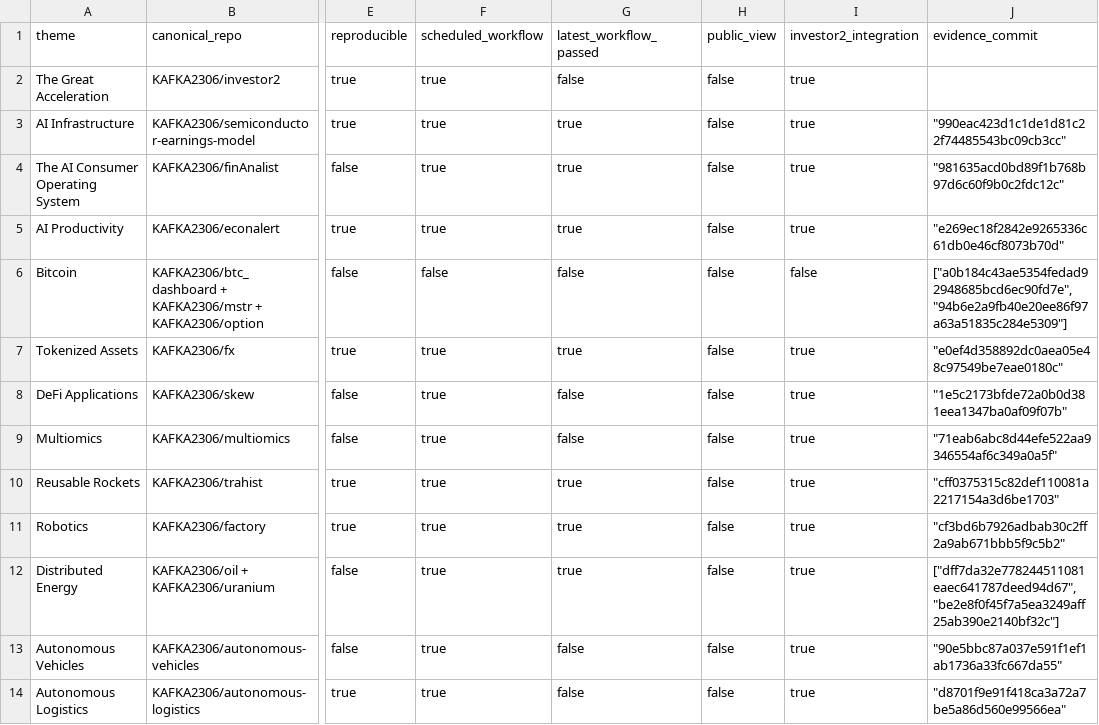
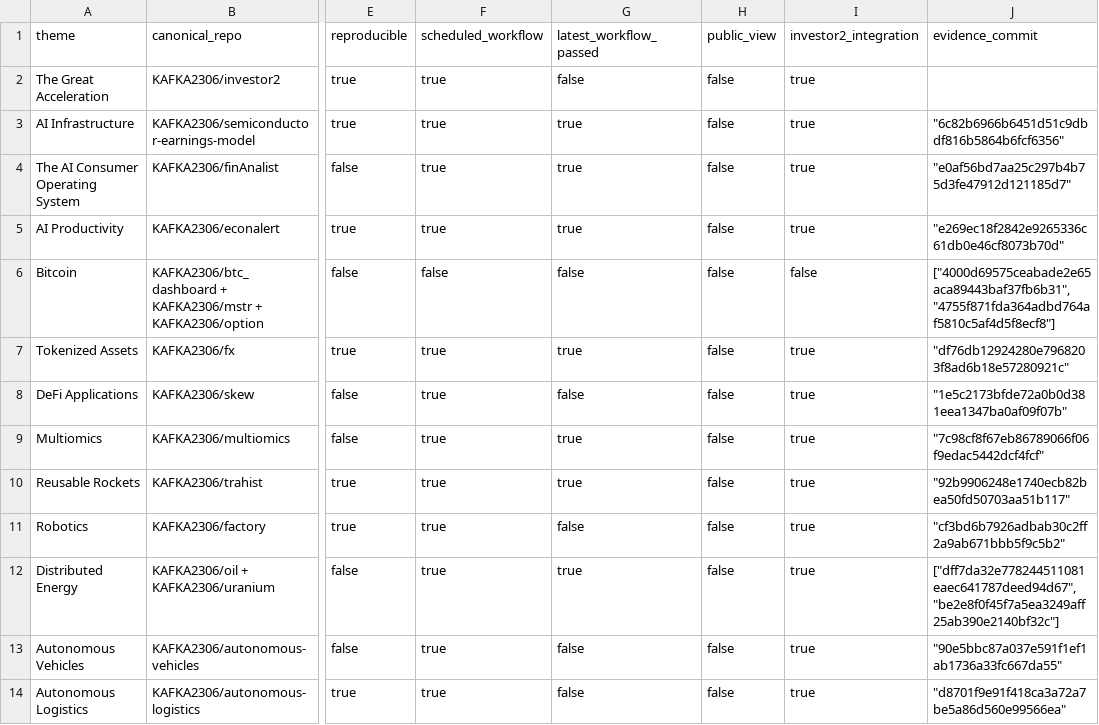
Before and after one commit to KAFKA2306/investor2, a CSV file: api/v1/ark-big-ideas/repository-coverage.csv, drawn as a sheet; only a part is shown, gaps mark what is left out; the diff names each change by its address in the sheet, - before the commit and + after, or states it on an @@ line.

```diff
--- a/api/v1/ark-big-ideas/repository-coverage.csv
+++ b/api/v1/ark-big-ideas/repository-coverage.csv
-J3 (evidence_commit): "990eac423d1c1de1d81c22f74485543bc09cb3cc"
+J3 (evidence_commit): "6c82b6966b6451d51c9dbdf816b5864b6fcf6356"
-J4 (evidence_commit): "981635acd0bd89f1b768b97d6c60f9b0c2fdc12c"
+J4 (evidence_commit): "e0af56bd7aa25c297b4b75d3fe47912d121185d7"
-J6 (evidence_commit): ["a0b184c43ae5354fedad92948685bcd6ec90fd7e", "94b6e2a9fb40e20ee86f97a63a51835c284e5309"]
+J6 (evidence_commit): ["4000d69575ceabade2e65aca89443baf37fb6b31", "4755f871fda364adbd764af5810c5af4d5f8ecf8"]
-J7 (evidence_commit): "e0ef4d358892dc0aea05e48c97549be7eae0180c"
+J7 (evidence_commit): "df76db12924280e7968203f8ad6b18e57280921c"
-G9 (latest_workflow_passed): false
+G9 (latest_workflow_passed): true
-J9 (evidence_commit): "71eab6abc8d44efe522aa9346554af6c349a0a5f"
+J9 (evidence_commit): "7c98cf8f67eb86789066f06f9edac5442dcf4fcf"
-J10 (evidence_commit): "cff0375315c82def110081a2217154a3d6be1703"
+J10 (evidence_commit): "92b9906248e1740ecb82bea50fd50703aa51b117"
-G11 (latest_workflow_passed): true
+G11 (latest_workflow_passed): false
```
Also changed, not shown: 15 other files.
